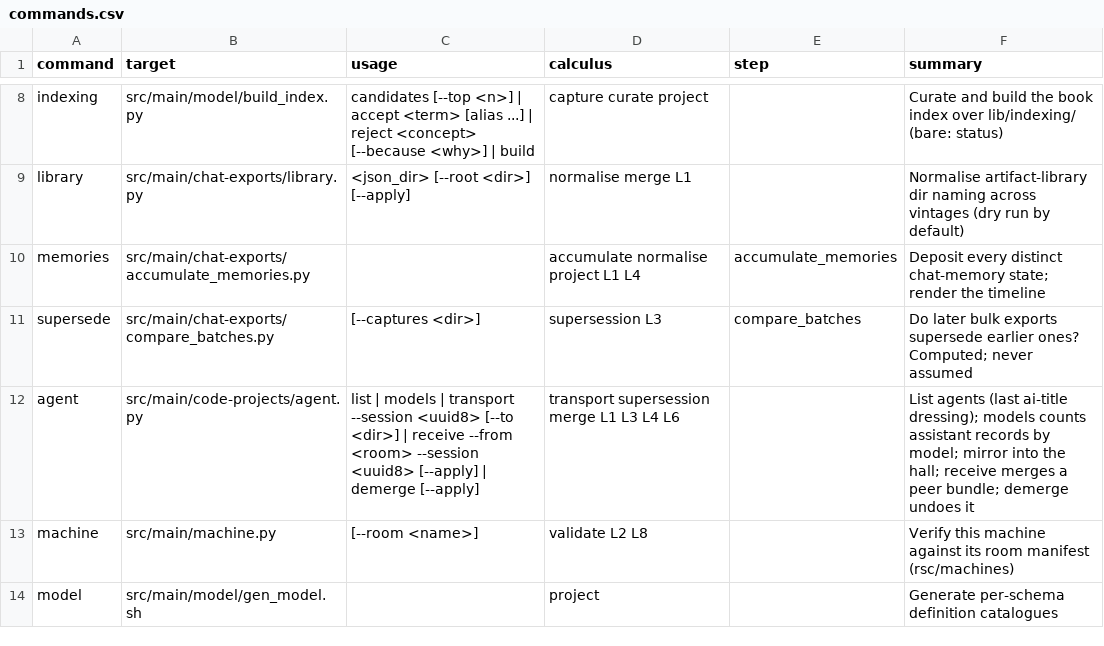
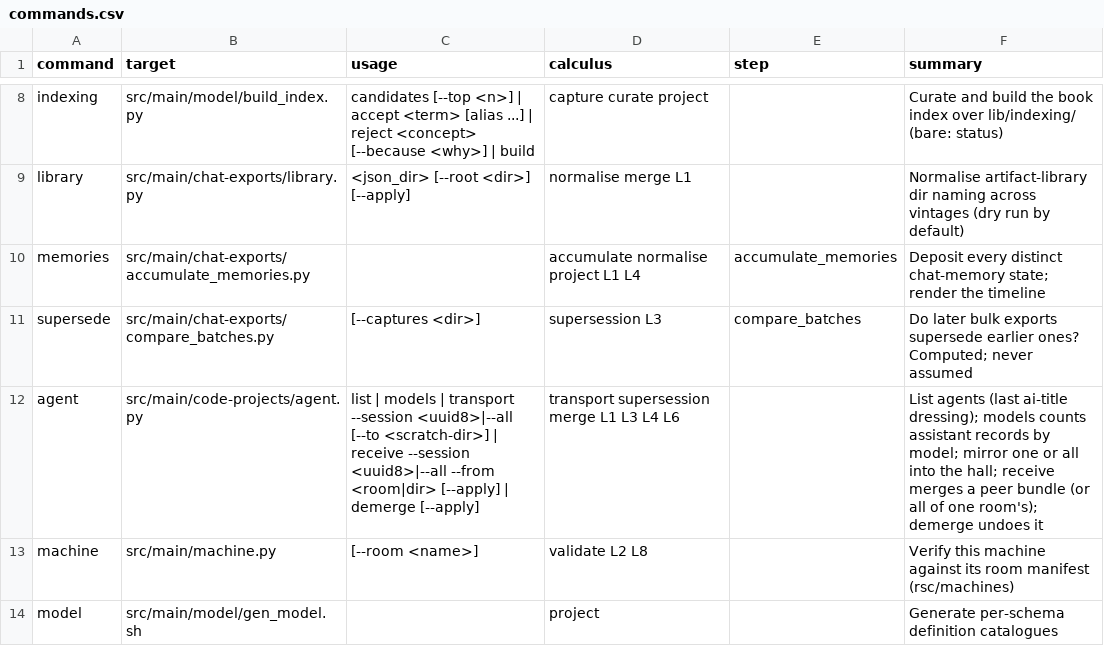
Before and after one commit to rpus/corpus-yoga, a CSV file: rsc/cli/commands.csv, drawn as a sheet; only a part is shown, gaps mark what is left out.

```diff
--- a/rsc/cli/commands.csv
+++ b/rsc/cli/commands.csv
@@ -11,3 +11,3 @@ memories,src/main/chat-exports/accumulate_memories.py,,accumulate normalise proj
 supersede,src/main/chat-exports/compare_batches.py,[--captures <dir>],supersession L3,compare_batches,Do later bulk exports supersede earlier ones? Computed; never assumed
-agent,src/main/code-projects/agent.py,list | models | transport --session <uuid8> [--to <dir>] | receive --from <room> --session <uuid8> [--apply] | demerge [--apply],transport supersession merge L1 L3 L4 L6,,List agents (last ai-title dressing); models counts assistant records by model; mirror into the hall; receive merges a peer bundle; demerge undoes it
+agent,src/main/code-projects/agent.py,list | models | transport --session <uuid8>|--all [--to <scratch-dir>] | receive --session <uuid8>|--all --from <room|dir> [--apply] | demerge [--apply],transport supersession merge L1 L3 L4 L6,,List agents (last ai-title dressing); models counts assistant records by model; mirror one or all into the hall; receive merges a peer bundle (or all of one room's); demerge undoes it
 machine,src/main/machine.py,[--room <name>],validate L2 L8,,Verify this machine against its room manifest (rsc/machines)
```
Also changed, not shown: 2 other files.
